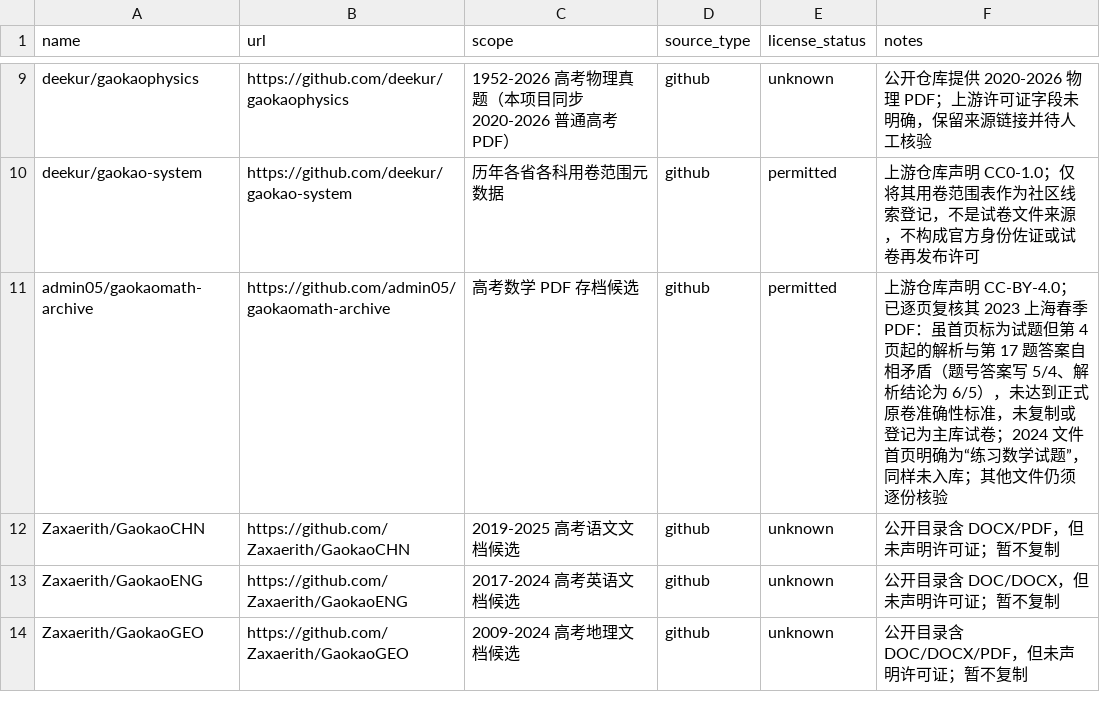
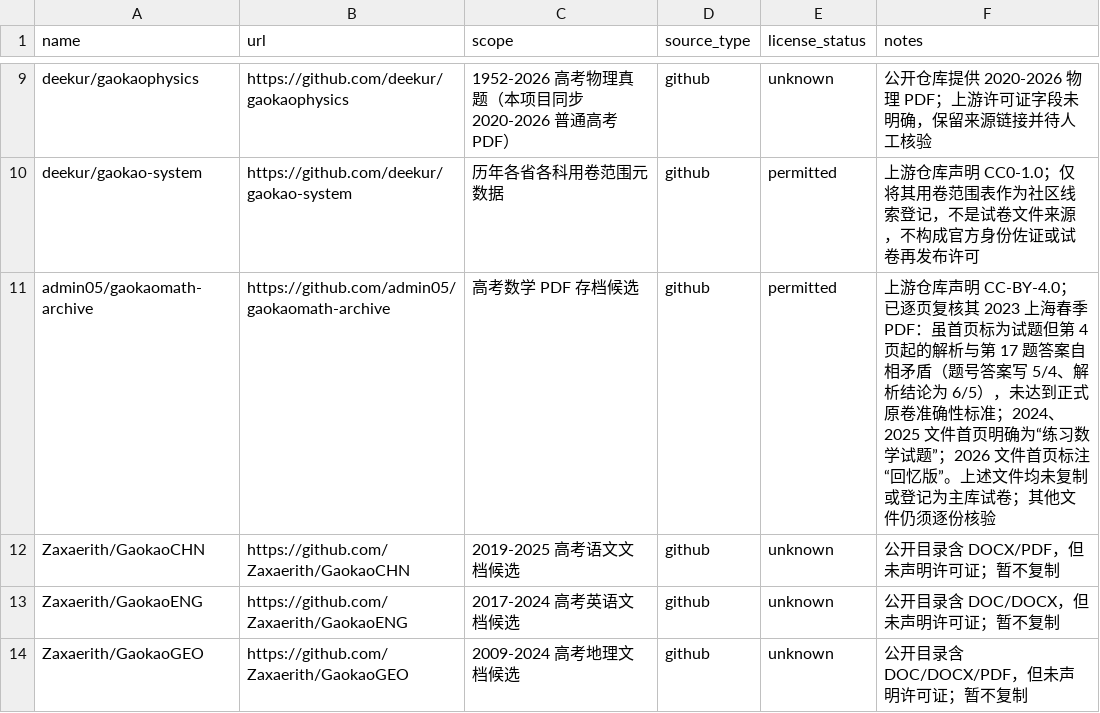
Before and after one commit to qingshuo/China-Gaokao-Papers-Collection, a CSV file: data/sources.csv, drawn as a sheet; only a part is shown, gaps mark what is left out.

Commit message:
reject practice and recall spring math sources

```diff
--- a/data/sources.csv
+++ b/data/sources.csv
@@ -10,3 +10,3 @@ deekur/gaokaophysics,https://github.com/deekur/gaokaophysics,1952-2026 高考物
 deekur/gaokao-system,https://github.com/deekur/gaokao-system,历年各省各科用卷范围元数据,github,permitted,上游仓库声明 CC0-1.0；仅将其用卷范围表作为社区线索登记，不是试卷文件来源，不构成官方身份佐证或试卷再发布许可
-admin05/gaokaomath-archive,https://github.com/admin05/gaokaomath-archive,高考数学 PDF 存档候选,github,permitted,上游仓库声明 CC-BY-4.0；已逐页复核其 2023 上海春季 PDF：虽首页标为试题但第 4 页起的解析与第 17 题答案自相矛盾（题号答案写 5/4、解析结论为 6/5），未达到正式原卷准确性标准，未复制或登记为主库试卷；2024 文件首页明确为“练习数学试题”，同样未入库；其他文件仍须逐份核验
+admin05/gaokaomath-archive,https://github.com/admin05/gaokaomath-archive,高考数学 PDF 存档候选,github,permitted,上游仓库声明 CC-BY-4.0；已逐页复核其 2023 上海春季 PDF：虽首页标为试题但第 4 页起的解析与第 17 题答案自相矛盾（题号答案写 5/4、解析结论为 6/5），未达到正式原卷准确性标准；2024、2025 文件首页明确为“练习数学试题”；2026 文件首页标注“回忆版”。上述文件均未复制或登记为主库试卷；其他文件仍须逐份核验
 Zaxaerith/GaokaoCHN,https://github.com/Zaxaerith/GaokaoCHN,2019-2025 高考语文文档候选,github,unknown,公开目录含 DOCX/PDF，但未声明许可证；暂不复制
```
